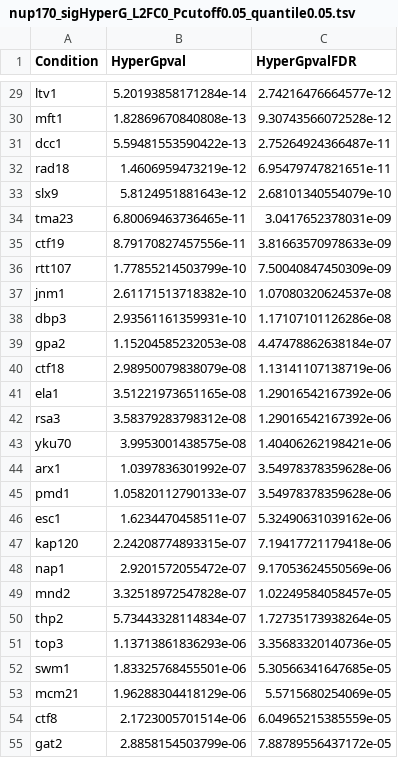
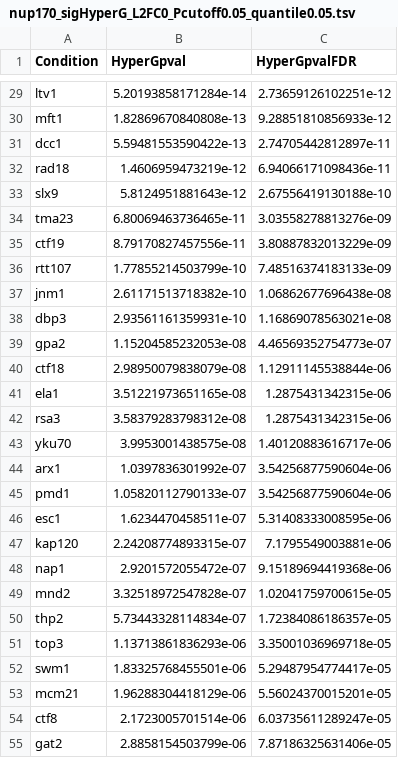
Before and after one commit to AitchisonLab/DeleteomeTools, a TSV file: output/mutant_similarity/nup170_sigHyperG_L2FC0_Pcutoff0.05_quantile0.05.tsv, drawn as a sheet; only a part is shown, gaps mark what is left out; the diff covers the shown part only; the diff names each change by its address in the sheet, - before the commit and + after, or states it on an @@ line.

```diff
--- a/output/mutant_similarity/nup170_sigHyperG_L2FC0_Pcutoff0.05_quantile0.05.tsv
+++ b/output/mutant_similarity/nup170_sigHyperG_L2FC0_Pcutoff0.05_quantile0.05.tsv
-C29 (HyperGpvalFDR): 2.74216476664577e-12
+C29 (HyperGpvalFDR): 2.73659126102251e-12
-C30 (HyperGpvalFDR): 9.30743566072528e-12
+C30 (HyperGpvalFDR): 9.28851810856933e-12
-C31 (HyperGpvalFDR): 2.75264924366487e-11
+C31 (HyperGpvalFDR): 2.74705442812897e-11
-C32 (HyperGpvalFDR): 6.95479747821651e-11
+C32 (HyperGpvalFDR): 6.94066171098436e-11
-C33 (HyperGpvalFDR): 2.68101340554079e-10
+C33 (HyperGpvalFDR): 2.67556419130188e-10
-C34 (HyperGpvalFDR): 3.0417652378031e-09
+C34 (HyperGpvalFDR): 3.03558278813276e-09
-C35 (HyperGpvalFDR): 3.81663570978633e-09
+C35 (HyperGpvalFDR): 3.80887832013229e-09
-C36 (HyperGpvalFDR): 7.50040847450309e-09
+C36 (HyperGpvalFDR): 7.48516374183133e-09
-C37 (HyperGpvalFDR): 1.07080320624537e-08
+C37 (HyperGpvalFDR): 1.06862677696438e-08
-C38 (HyperGpvalFDR): 1.17107101126286e-08
+C38 (HyperGpvalFDR): 1.16869078563021e-08
-C39 (HyperGpvalFDR): 4.47478862638184e-07
+C39 (HyperGpvalFDR): 4.46569352754773e-07
-C40 (HyperGpvalFDR): 1.13141107138719e-06
+C40 (HyperGpvalFDR): 1.12911145538844e-06
-C41:C42 (HyperGpvalFDR): 1.29016542167392e-06
+C41:C42 (HyperGpvalFDR): 1.2875431342315e-06
-C43 (HyperGpvalFDR): 1.40406262198421e-06
+C43 (HyperGpvalFDR): 1.40120883616717e-06
-C44:C45 (HyperGpvalFDR): 3.54978378359628e-06
+C44:C45 (HyperGpvalFDR): 3.54256877590604e-06
-C46 (HyperGpvalFDR): 5.32490631039162e-06
+C46 (HyperGpvalFDR): 5.31408333008595e-06
-C47 (HyperGpvalFDR): 7.19417721179418e-06
+C47 (HyperGpvalFDR): 7.1795549003881e-06
-C48 (HyperGpvalFDR): 9.17053624550569e-06
+C48 (HyperGpvalFDR): 9.15189694419368e-06
-C49 (HyperGpvalFDR): 1.02249584058457e-05
+C49 (HyperGpvalFDR): 1.02041759700615e-05
-C50 (HyperGpvalFDR): 1.72735173938264e-05
+C50 (HyperGpvalFDR): 1.72384086186357e-05
-C51 (HyperGpvalFDR): 3.35683320140736e-05
+C51 (HyperGpvalFDR): 3.35001036969718e-05
-C52 (HyperGpvalFDR): 5.30566341647685e-05
+C52 (HyperGpvalFDR): 5.29487954774417e-05
-C53 (HyperGpvalFDR): 5.5715680254069e-05
+C53 (HyperGpvalFDR): 5.56024370015201e-05
-C54 (HyperGpvalFDR): 6.04965215385559e-05
+C54 (HyperGpvalFDR): 6.03735611289247e-05
-C55 (HyperGpvalFDR): 7.88789556437172e-05
+C55 (HyperGpvalFDR): 7.87186325631406e-05
```
Also changed, not shown: 47 edited cells elsewhere in this file, 1 other file.
